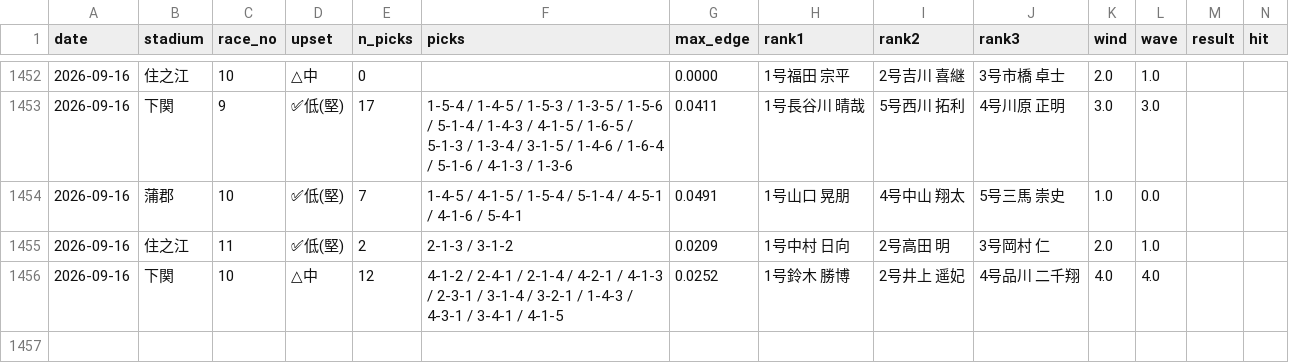
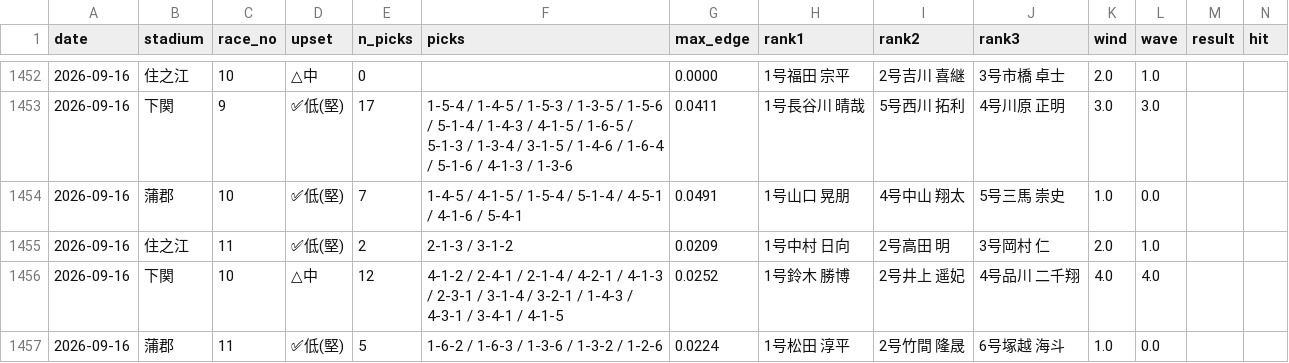
Before and after one commit to mi59jis/kyotei-allauto, a CSV file: prediction_record.csv, drawn as a sheet; only a part is shown, gaps mark what is left out; rows hold the shown columns only; the diff names each change by its address in the sheet, - before the commit and + after, or states it on an @@ line.

```diff
--- a/prediction_record.csv
+++ b/prediction_record.csv
+row 1457: 2026-09-16 | 蒲郡 | 11 | ✅低(堅) | 5 | 1-6-2 / 1-6-3 / 1-3-6 / 1-3-2 / 1-2-6 | 0.0224 | 1号松田 淳平 | 2号竹間 隆晟 | 6号塚越 海斗 | 1.0 | 0.0
```
Also changed, not shown: 1 other file.
